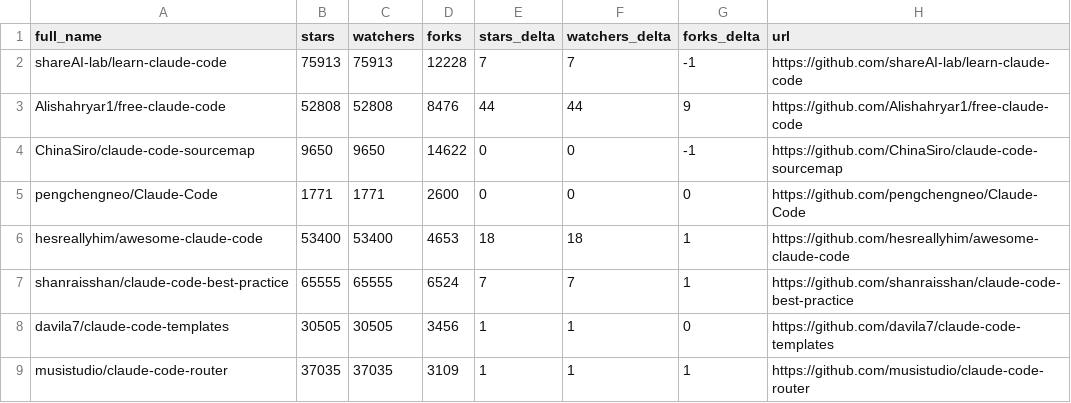
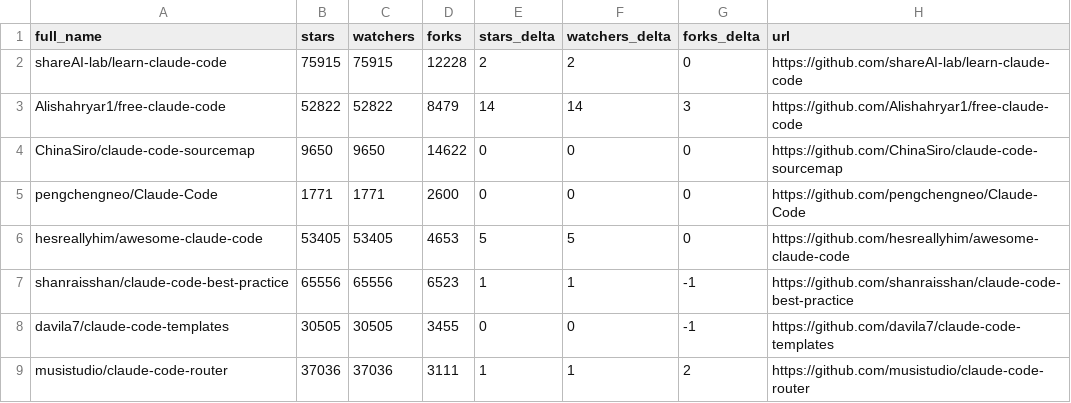
Before and after one commit to HinchK/awesome-claude-code, a CSV file: data/repo-ticker.csv, drawn as a sheet; only a part is shown; the diff covers the shown part only.

```diff
--- a/data/repo-ticker.csv
+++ b/data/repo-ticker.csv
@@ -1,9 +1,9 @@
 full_name,stars,watchers,forks,stars_delta,watchers_delta,forks_delta,url
-shareAI-lab/learn-claude-code,75913,75913,12228,7,7,-1,https://github.com/shareAI-lab/learn-claude-code
-Alishahryar1/free-claude-code,52808,52808,8476,44,44,9,https://github.com/Alishahryar1/free-claude-code
-ChinaSiro/claude-code-sourcemap,9650,9650,14622,0,0,-1,https://github.com/ChinaSiro/claude-code-sourcemap
+shareAI-lab/learn-claude-code,75915,75915,12228,2,2,0,https://github.com/shareAI-lab/learn-claude-code
+Alishahryar1/free-claude-code,52822,52822,8479,14,14,3,https://github.com/Alishahryar1/free-claude-code
+ChinaSiro/claude-code-sourcemap,9650,9650,14622,0,0,0,https://github.com/ChinaSiro/claude-code-sourcemap
 pengchengneo/Claude-Code,1771,1771,2600,0,0,0,https://github.com/pengchengneo/Claude-Code
-hesreallyhim/awesome-claude-code,53400,53400,4653,18,18,1,https://github.com/hesreallyhim/awesome-claude-code
-shanraisshan/claude-code-best-practice,65555,65555,6524,7,7,1,https://github.com/shanraisshan/claude-code-best-practice
-davila7/claude-code-templates,30505,30505,3456,1,1,0,https://github.com/davila7/claude-code-templates
-musistudio/claude-code-router,37035,37035,3109,1,1,1,https://github.com/musistudio/claude-code-router
+hesreallyhim/awesome-claude-code,53405,53405,4653,5,5,0,https://github.com/hesreallyhim/awesome-claude-code
+shanraisshan/claude-code-best-practice,65556,65556,6523,1,1,-1,https://github.com/shanraisshan/claude-code-best-practice
+davila7/claude-code-templates,30505,30505,3455,0,0,-1,https://github.com/davila7/claude-code-templates
+musistudio/claude-code-router,37036,37036,3111,1,1,2,https://github.com/musistudio/claude-code-router
```
Also changed, not shown: 2 added rows, 2 removed rows, 3 moved rows and 108 edited cells elsewhere in this file, 2 other files.
